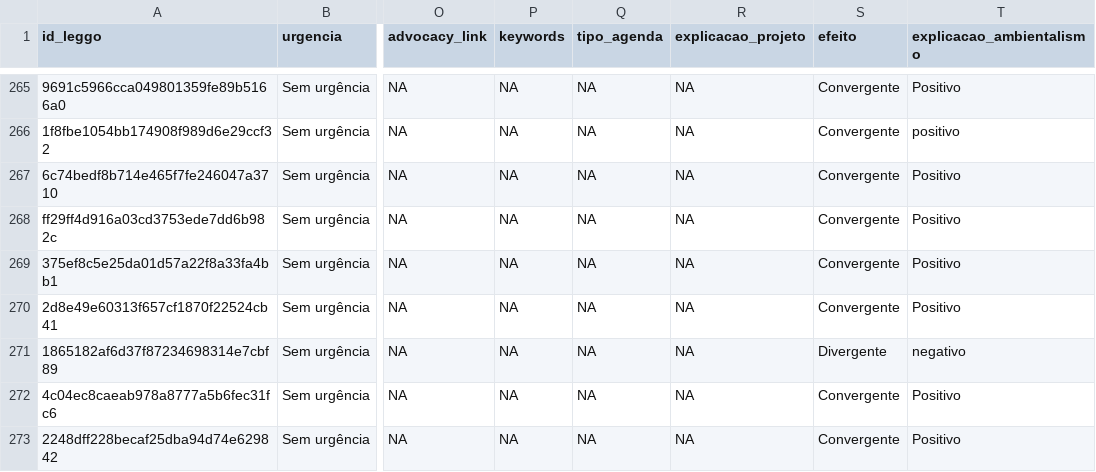
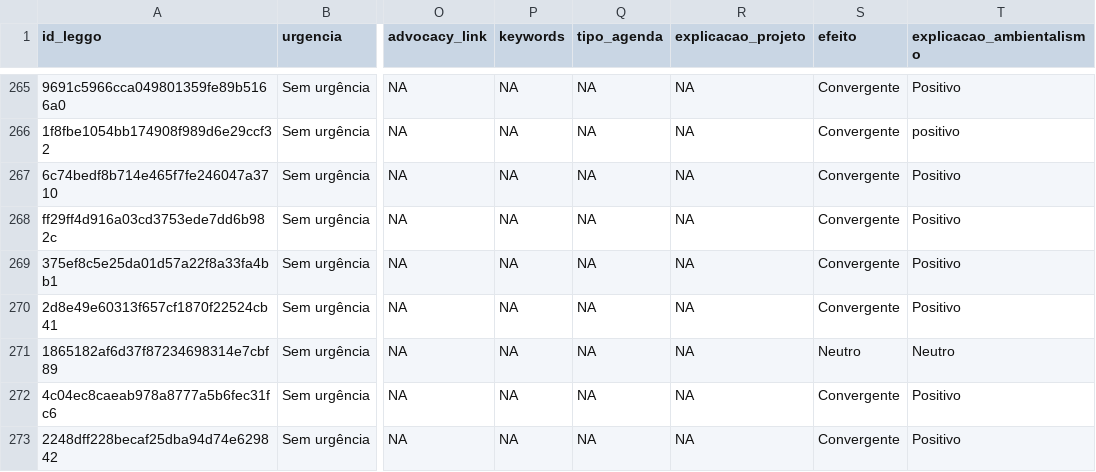
Before and after one commit to parlametria/relatorio-bianuario-ma, a CSV file: data/ready/proposicoes.csv, drawn as a sheet; only a part is shown, gaps mark what is left out; the diff names each change by its address in the sheet, - before the commit and + after, or states it on an @@ line.

```diff
--- a/data/ready/proposicoes.csv
+++ b/data/ready/proposicoes.csv
-S271 (efeito): Divergente
+S271 (efeito): Neutro
-T271 (explicacao_ambientalismo): negativo
+T271 (explicacao_ambientalismo): Neutro
```
Also changed, not shown: data/inputs/3-transform-input/proposicoes/proposicoes_input.csv, data/ready/autorias-detalhes.csv, 9 other files.
